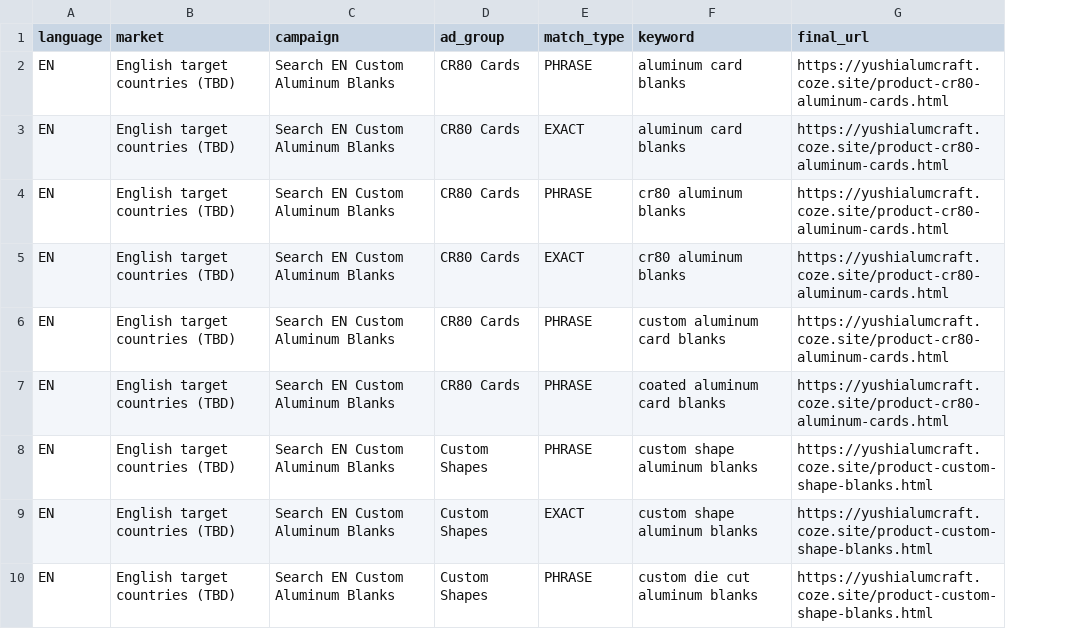
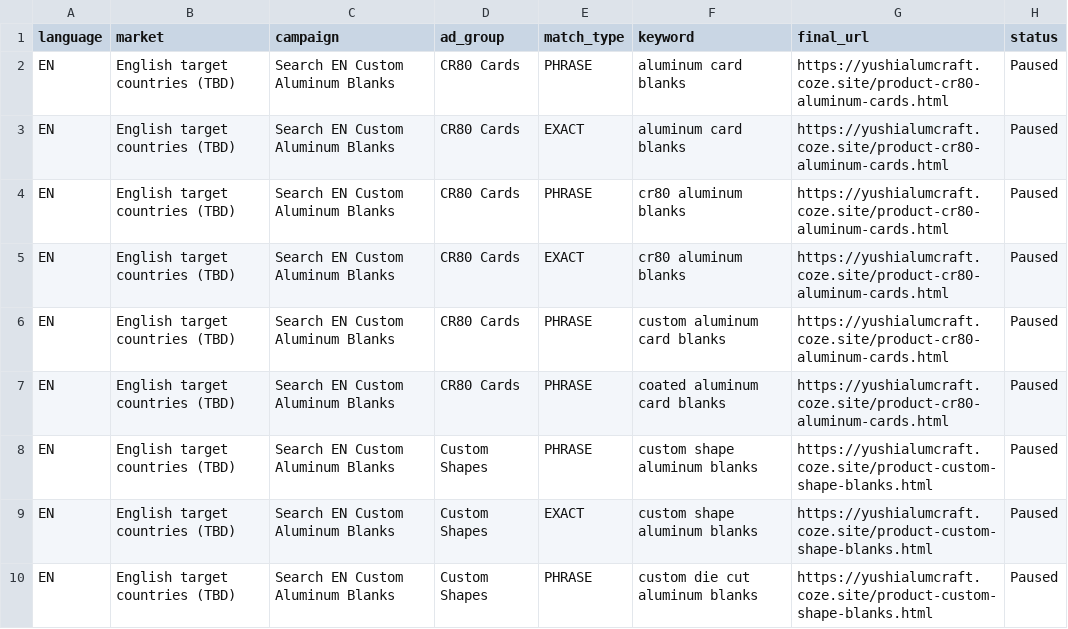
Before and after one commit to zsf449781251/alumcraft-website, a CSV file: marketing/google-search-keywords.csv, drawn as a sheet; only a part is shown; the diff names each change by its address in the sheet, - before the commit and + after, or states it on an @@ line.

```diff
--- a/marketing/google-search-keywords.csv
+++ b/marketing/google-search-keywords.csv
+column H (status), rows 2-10: all Paused
```
Also changed, not shown: marketing/google-search-ads.csv, marketing/google-search-negative-keywords.csv, 1 other file.
